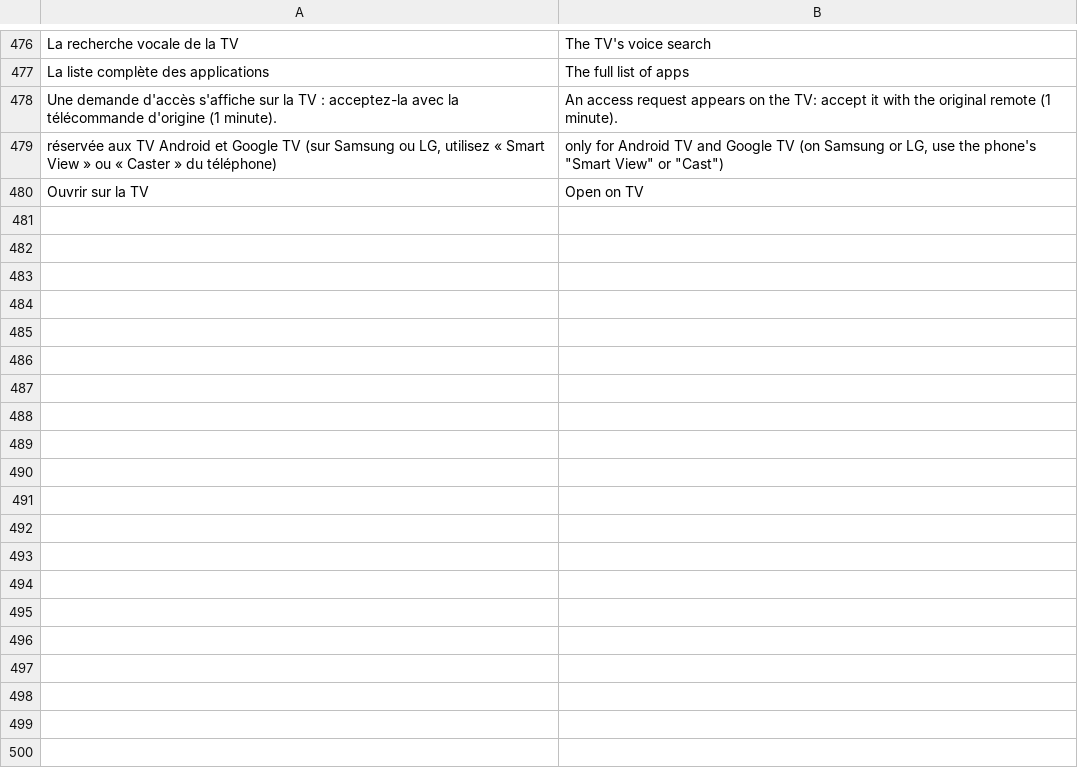
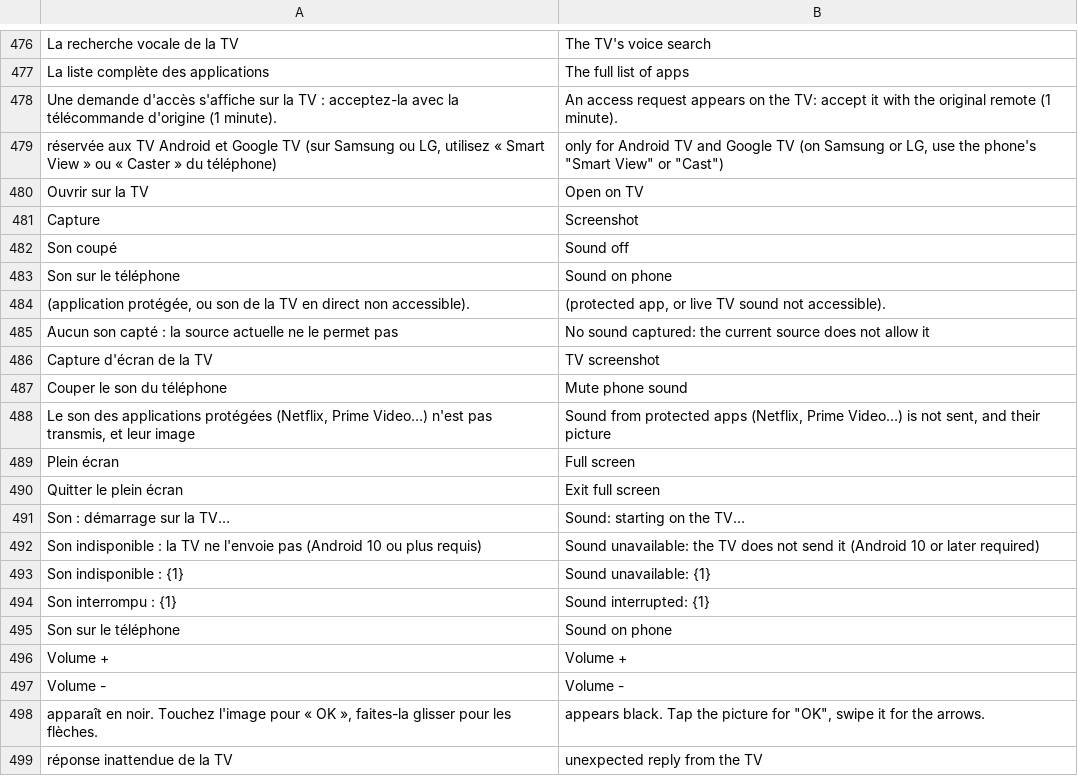
Before and after one commit to ITLearner-0/sharp-tv-remote, a TSV file: tools/i18n/core.tsv, drawn as a sheet; only a part is shown, gaps mark what is left out; the diff names each change by its address in the sheet, - before the commit and + after, or states it on an @@ line.

```diff
--- a/tools/i18n/core.tsv
+++ b/tools/i18n/core.tsv
+row 481: Capture | Screenshot
+row 482: Son coupé | Sound off
+row 483: Son sur le téléphone | Sound on phone
+row 484: (application protégée, ou son de la TV en direct non accessible). | (protected app, or live TV sound not accessible).
+row 485: Aucun son capté : la source actuelle ne le permet pas | No sound captured: the current source does not allow it
+row 486: Capture d'écran de la TV | TV screenshot
+row 487: Couper le son du téléphone | Mute phone sound
+row 488: Le son des applications protégées (Netflix, Prime Video…) n'est pas transmis, et leur image | Sound from protected apps (Netflix, Prime Video…) is not sent, and their picture
+row 489: Plein écran | Full screen
+row 490: Quitter le plein écran | Exit full screen
+row 491: Son : démarrage sur la TV… | Sound: starting on the TV…
+row 492: Son indisponible : la TV ne l'envoie pas (Android 10 ou plus requis) | Sound unavailable: the TV does not send it (Android 10 or later required)
+row 493: Son indisponible : {1} | Sound unavailable: {1}
+row 494: Son interrompu : {1} | Sound interrupted: {1}
+row 495: Son sur le téléphone | Sound on phone
+row 496: Volume + | Volume +
+row 497: Volume - | Volume -
+row 498: apparaît en noir. Touchez l'image pour « OK », faites-la glisser pour les flèches. | appears black. Tap the picture for "OK", swipe it for the arrows.
+row 499: réponse inattendue de la TV | unexpected reply from the TV
```
Also changed, not shown: tools/i18n/en.tsv, 28 other files.
